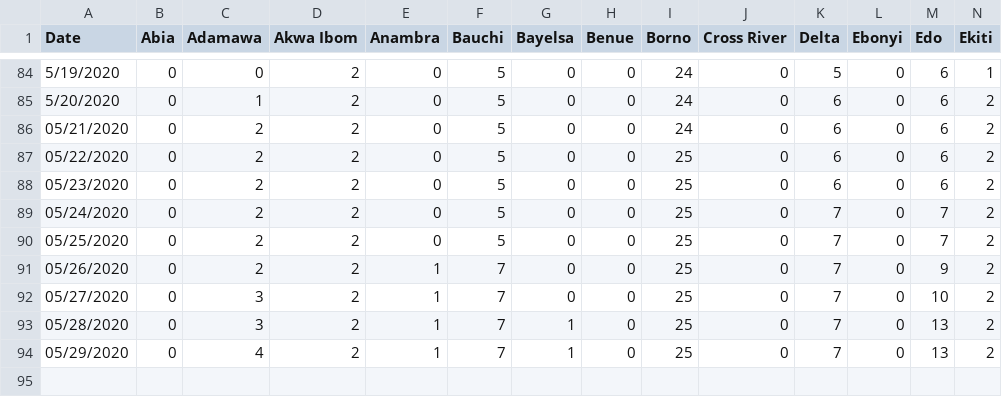
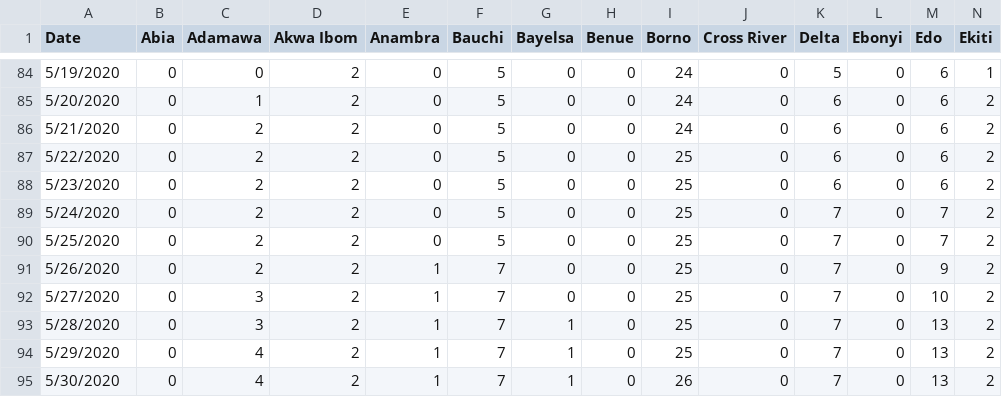
Before and after one commit to Kamparia/nigeria-covid19-data, a CSV file: data/csv/ncdc-covid19-states-daily-deaths.csv, drawn as a sheet; only a part is shown, gaps mark what is left out; rows hold the shown columns only; the diff names each change by its address in the sheet, - before the commit and + after, or states it on an @@ line.

```diff
--- a/data/csv/ncdc-covid19-states-daily-deaths.csv
+++ b/data/csv/ncdc-covid19-states-daily-deaths.csv
-A86 (Date): 05/21/2020
+A86 (Date): 5/21/2020
-A87 (Date): 05/22/2020
+A87 (Date): 5/22/2020
-A88 (Date): 05/23/2020
+A88 (Date): 5/23/2020
-A89 (Date): 05/24/2020
+A89 (Date): 5/24/2020
-A90 (Date): 05/25/2020
+A90 (Date): 5/25/2020
-A91 (Date): 05/26/2020
+A91 (Date): 5/26/2020
-A92 (Date): 05/27/2020
+A92 (Date): 5/27/2020
-A93 (Date): 05/28/2020
+A93 (Date): 5/28/2020
-A94 (Date): 05/29/2020
+A94 (Date): 5/29/2020
+row 95: 5/30/2020 | 0 | 4 | 2 | 1 | 7 | 1 | 0 | 26 | 0 | 7 | 0 | 13 | 2
```
Also changed, not shown: data/csv/ncdc-covid19-dailyupdates.csv, data/csv/ncdc-covid19-states-daily-cases.csv, 9 other files.
